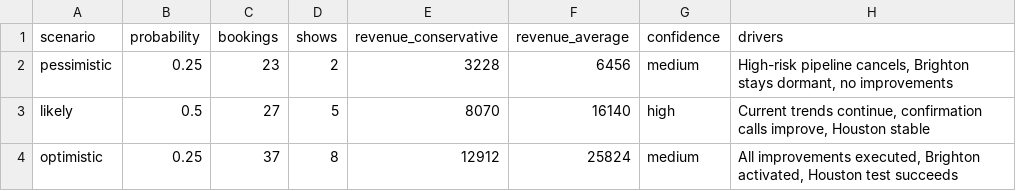
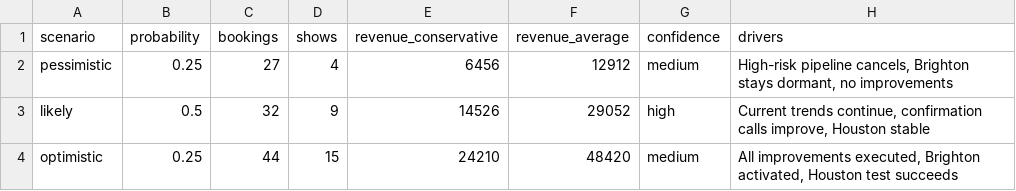
Before and after one commit to thamsanqakekana-tech/stretchlab-dashboard, a CSV file: dashboard/dist/data/phiwe_forecast_30_day.csv, drawn as a sheet.

```diff
--- a/dashboard/dist/data/phiwe_forecast_30_day.csv
+++ b/dashboard/dist/data/phiwe_forecast_30_day.csv
@@ -1,4 +1,4 @@
 scenario,probability,bookings,shows,revenue_conservative,revenue_average,confidence,drivers
-pessimistic,0.25,23,2,3228,6456,medium,"High-risk pipeline cancels, Brighton stays dormant, no improvements"
-likely,0.5,27,5,8070,16140,high,"Current trends continue, confirmation calls improve, Houston stable"
-optimistic,0.25,37,8,12912,25824,medium,"All improvements executed, Brighton activated, Houston test succeeds"
+pessimistic,0.25,27,4,6456,12912,medium,"High-risk pipeline cancels, Brighton stays dormant, no improvements"
+likely,0.5,32,9,14526,29052,high,"Current trends continue, confirmation calls improve, Houston stable"
+optimistic,0.25,44,15,24210,48420,medium,"All improvements executed, Brighton activated, Houston test succeeds"
```
Also changed, not shown: dashboard/dist/data/phiwe_bookings.csv, dashboard/dist/data/phiwe_by_area_code.csv, 12 other files.
